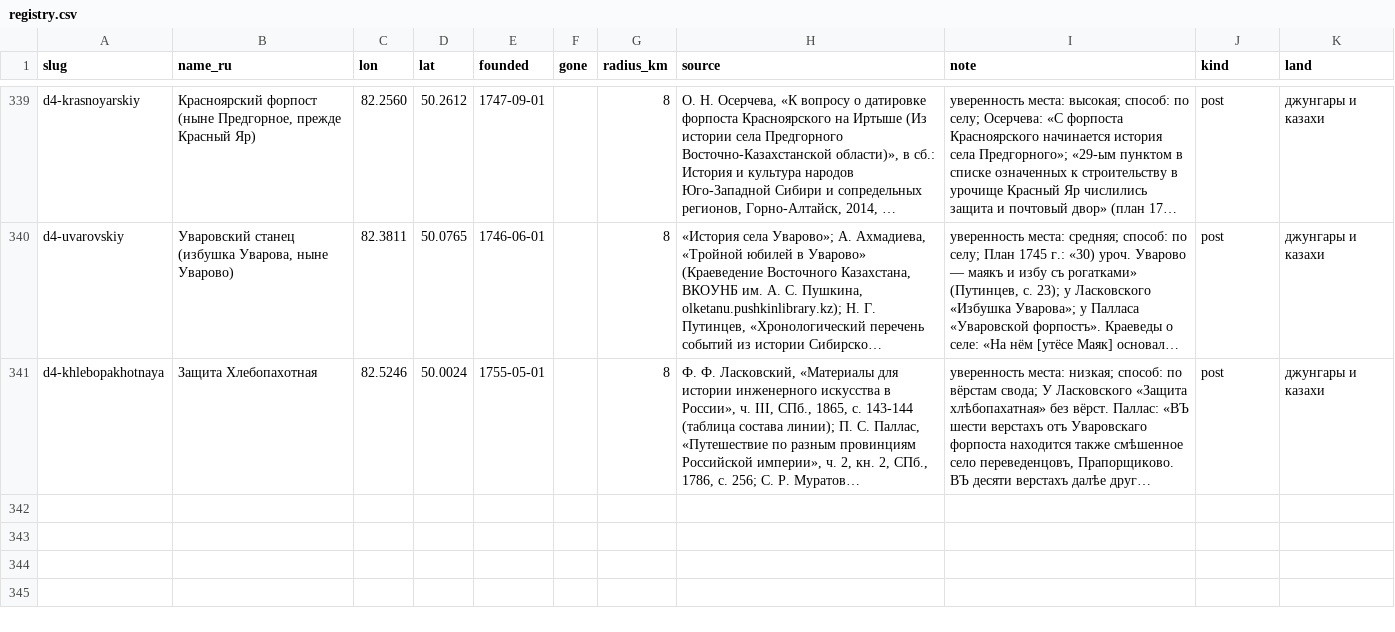
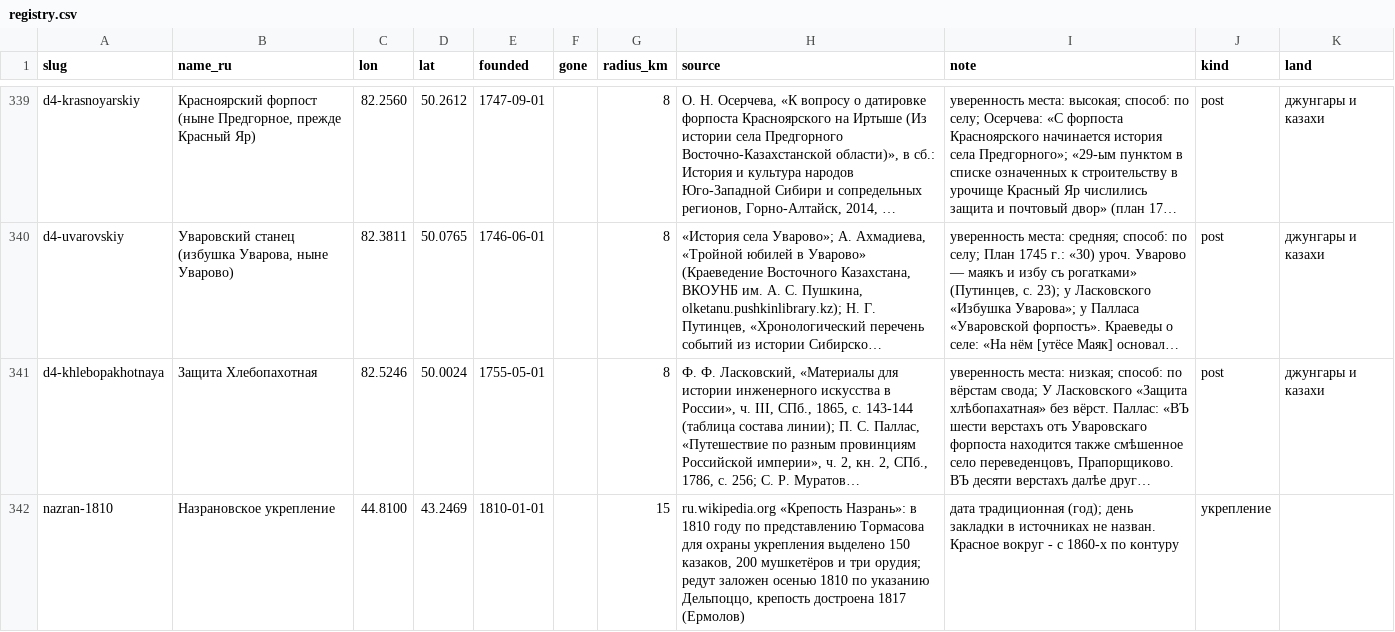
Before and after one commit to decolonial-ist/imperium-map, a CSV file: data/ostrogs/registry.csv, drawn as a sheet; only a part is shown, gaps mark what is left out; long unchanged cells end in …; the diff names each change by its address in the sheet, - before the commit and + after, or states it on an @@ line.

```diff
--- a/data/ostrogs/registry.csv
+++ b/data/ostrogs/registry.csv
+row 342: nazran-1810 | Назрановское укрепление | 44.8100 | 43.2469 | 1810-01-01 |  | 15 | ru.wikipedia.org «Крепость Назрань»: в 1810 году по представлению Тормасова для охраны укрепления выделено 150 казаков, 200 мушкетёров и три орудия; редут заложен осенью 1810 по указанию Дельпоццо, крепость достроена 1817 (Ермолов) | дата традиционная (год); день закладки в источниках не назван. Красное вокруг - с 1860-х по контуру | укрепление
```
Also changed, not shown: data/core/late_edits.csv, data/core/late_new.csv, 51 other files.
